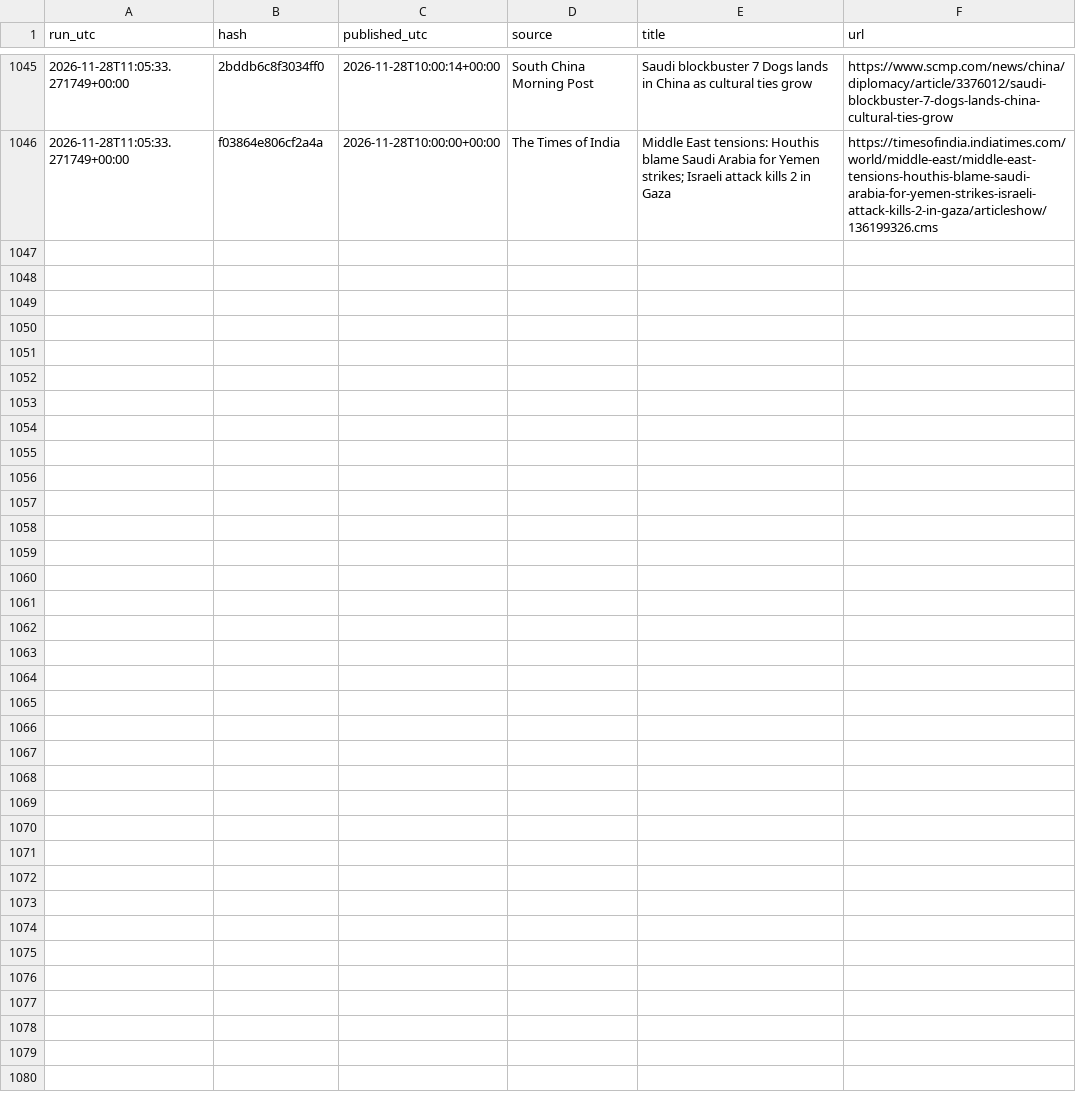
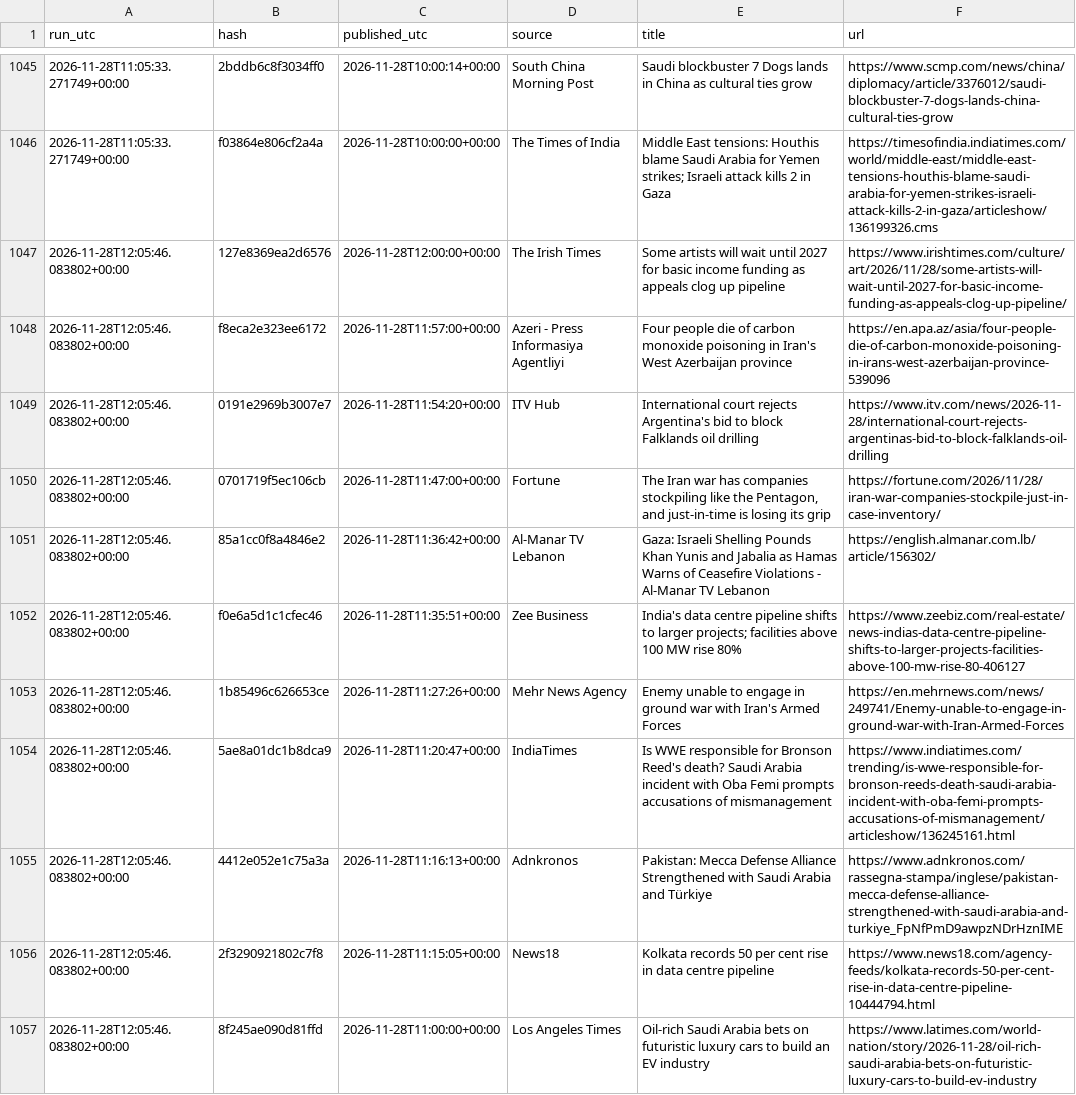
Before and after one commit to beausiff/Oil-signal-logger, a CSV file: backup/headlines_b.csv, drawn as a sheet; only a part is shown, gaps mark what is left out.

```diff
--- a/backup/headlines_b.csv
+++ b/backup/headlines_b.csv
@@ -1046 +1046,12 @@ run_utc,hash,published_utc,source,title,url
 2026-11-28T11:05:33.271749+00:00,f03864e806cf2a4a,2026-11-28T10:00:00+00:00,The Times of India,Middle East tensions: Houthis blame Saudi Arabia for Yemen strikes; Israeli attack kills 2 in Gaza,https://timesofindia.indiatimes.com/world/middle-east/middle-east-tensions-houthis-blame-saudi-arabia-for-yemen-strikes-israeli-attack-kills-2-in-gaza/articleshow/136199326.cms
+2026-11-28T12:05:46.083802+00:00,127e8369ea2d6576,2026-11-28T12:00:00+00:00,The Irish Times,Some artists will wait until 2027 for basic income funding as appeals clog up pipeline,https://www.irishtimes.com/culture/art/2026/11/28/some-artists-will-wait-until-2027-for-basic-income-funding-as-appeals-clog-up-pipeline/
+2026-11-28T12:05:46.083802+00:00,f8eca2e323ee6172,2026-11-28T11:57:00+00:00,Azeri - Press Informasiya Agentliyi,Four people die of carbon monoxide poisoning in Iran's West Azerbaijan province,https://en.apa.az/asia/four-people-die-of-carbon-monoxide-poisoning-in-irans-west-azerbaijan-province-539096
+2026-11-28T12:05:46.083802+00:00,0191e2969b3007e7,2026-11-28T11:54:20+00:00,ITV Hub,International court rejects Argentina's bid to block Falklands oil drilling,https://www.itv.com/news/2026-11-28/international-court-rejects-argentinas-bid-to-block-falklands-oil-drilling
+2026-11-28T12:05:46.083802+00:00,0701719f5ec106cb,2026-11-28T11:47:00+00:00,Fortune,"The Iran war has companies stockpiling like the Pentagon, and just-in-time is losing its grip",https://fortune.com/2026/11/28/iran-war-companies-stockpile-just-in-case-inventory/
+2026-11-28T12:05:46.083802+00:00,85a1cc0f8a4846e2,2026-11-28T11:36:42+00:00,Al-Manar TV Lebanon,Gaza: Israeli Shelling Pounds Khan Yunis and Jabalia as Hamas Warns of Ceasefire Violations - Al-Manar TV Lebanon,https://english.almanar.com.lb/article/156302/
+2026-11-28T12:05:46.083802+00:00,f0e6a5d1c1cfec46,2026-11-28T11:35:51+00:00,Zee Business,India's data centre pipeline shifts to larger projects; facilities above 100 MW rise 80%,https://www.zeebiz.com/real-estate/news-indias-data-centre-pipeline-shifts-to-larger-projects-facilities-above-100-mw-rise-80-406127
+2026-11-28T12:05:46.083802+00:00,1b85496c626653ce,2026-11-28T11:27:26+00:00,Mehr News Agency,Enemy unable to engage in ground war with Iran's Armed Forces,https://en.mehrnews.com/news/249741/Enemy-unable-to-engage-in-ground-war-with-Iran-Armed-Forces
+2026-11-28T12:05:46.083802+00:00,5ae8a01dc1b8dca9,2026-11-28T11:20:47+00:00,IndiaTimes,Is WWE responsible for Bronson Reed's death? Saudi Arabia incident with Oba Femi prompts accusations of mismanagement,https://www.indiatimes.com/trending/is-wwe-responsible-for-bronson-reeds-death-saudi-arabia-incident-with-oba-femi-prompts-accusations-of-mismanagement/articleshow/136245161.html
+2026-11-28T12:05:46.083802+00:00,4412e052e1c75a3a,2026-11-28T11:16:13+00:00,Adnkronos,Pakistan: Mecca Defense Alliance Strengthened with Saudi Arabia and Türkiye,https://www.adnkronos.com/rassegna-stampa/inglese/pakistan-mecca-defense-alliance-strengthened-with-saudi-arabia-and-turkiye_FpNfPmD9awpzNDrHznIME
+2026-11-28T12:05:46.083802+00:00,2f3290921802c7f8,2026-11-28T11:15:05+00:00,News18,Kolkata records 50 per cent rise in data centre pipeline,https://www.news18.com/agency-feeds/kolkata-records-50-per-cent-rise-in-data-centre-pipeline-10444794.html
+2026-11-28T12:05:46.083802+00:00,8f245ae090d81ffd,2026-11-28T11:00:00+00:00,Los Angeles Times,Oil-rich Saudi Arabia bets on futuristic luxury cars to build an EV industry,https://www.latimes.com/world-nation/story/2026-11-28/oil-rich-saudi-arabia-bets-on-futuristic-luxury-cars-to-build-ev-industry
```
Also changed, not shown: backup/context.csv, backup/feed_b_state.csv, 6 other files.
